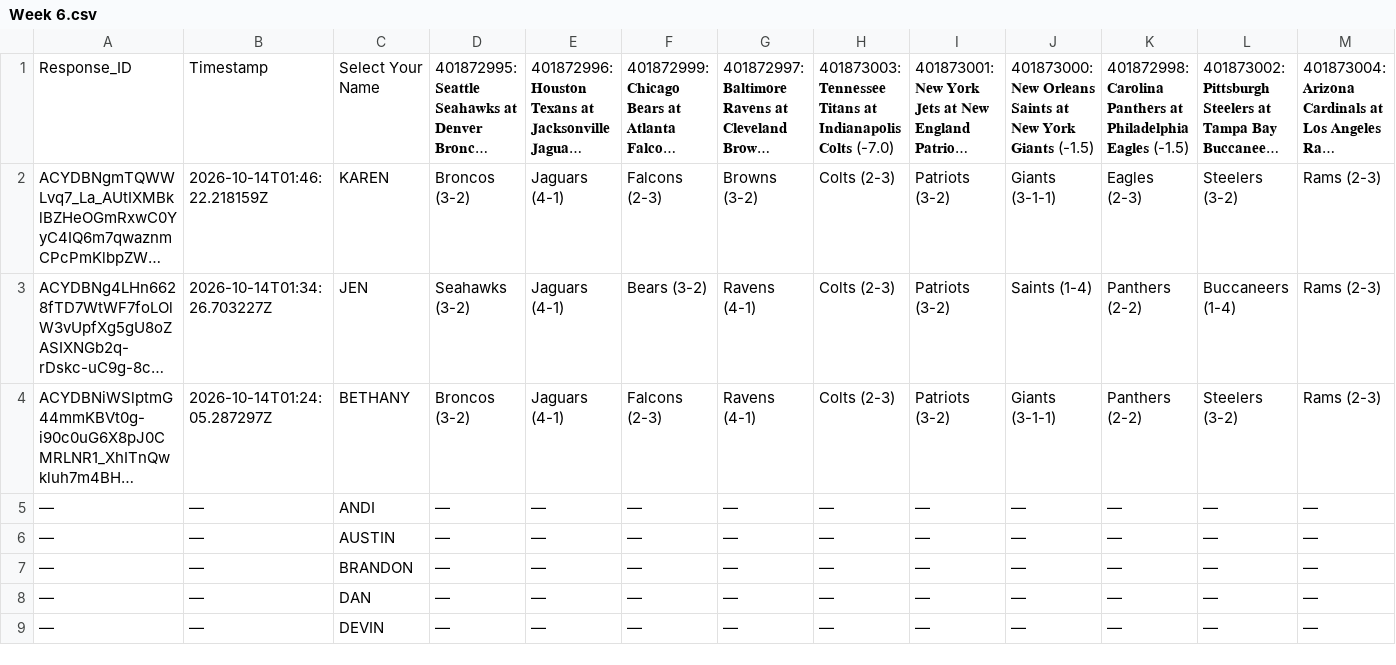
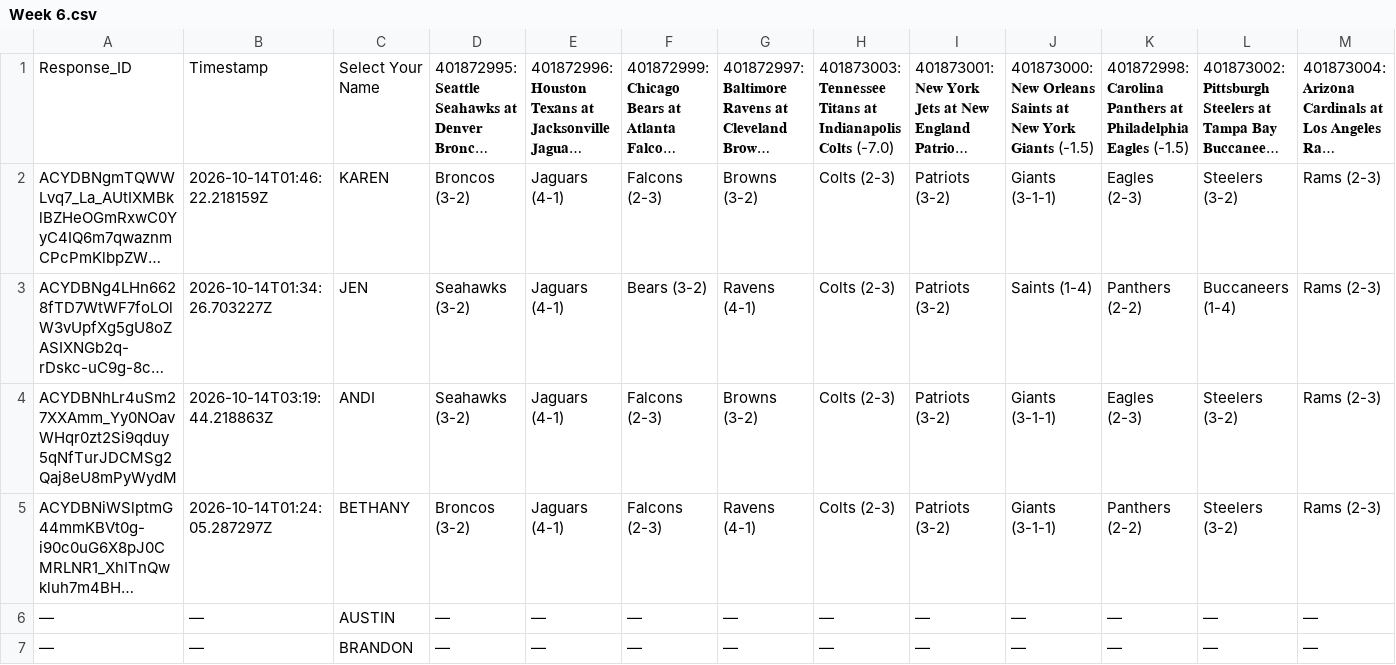
Before and after one commit to JDGehrke/Football_Pool, a CSV file: 2026/Week 6.csv, drawn as a sheet; only a part is shown; the shorter side is filled out with more unchanged rows; long unchanged cells end in …; removed rows and columns are numbered as before the commit, all else as after; rows hold the shown columns only; the diff names each change by its address in the sheet, - before the commit and + after, or states it on an @@ line.

Commit message:
Auto-update NFL pool data

```diff
--- a/2026/Week 6.csv
+++ b/2026/Week 6.csv
+row 4: ACYDBNhLr4uSm27XXAmm_Yy0NOavWHqr0zt2Si9qduy5qNfTurJDCMSg2Qaj8eU8mPyWydM | 2026-10-14T03:19:44.218863Z | ANDI | Seahawks (3-2) | Jaguars (4-1) | Falcons (2-3) | Browns (3-2) | Colts (2-3) | Patriots (3-2) | Giants (3-1-1) | Eagles (2-3) | Steelers (3-2) | Rams (2-3)
-row 5: — | — | ANDI | — | — | — | — | — | — | — | — | — | —
```
Also changed, not shown: 1 other file.
